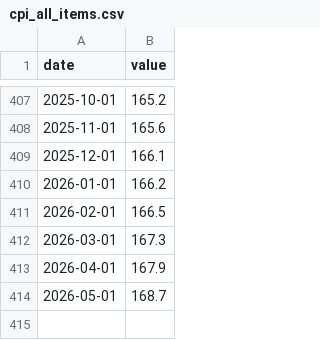
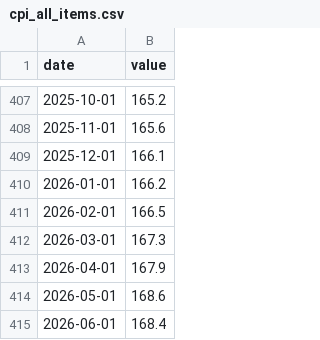
Before and after one commit to jayzhaomurray/boc-tracker, a CSV file: data/cpi_all_items.csv, drawn as a sheet; only a part is shown, gaps mark what is left out.

```diff
--- a/data/cpi_all_items.csv
+++ b/data/cpi_all_items.csv
@@ -413,2 +413,3 @@ date,value
 2026-04-01,167.9
-2026-05-01,168.7
+2026-05-01,168.6
+2026-06-01,168.4
```
Also changed, not shown: data/cpi_all_items_nsa.csv, data/cpi_components.csv, 23 other files.
